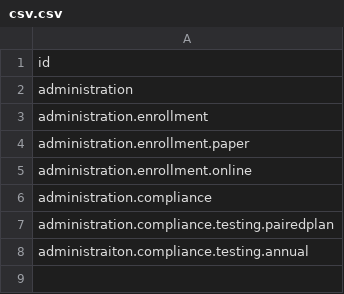
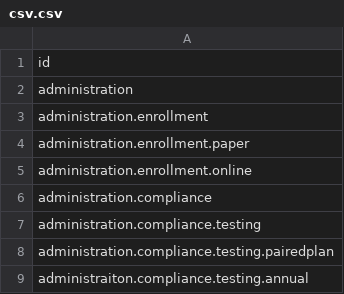
Before and after one commit to sgstokes/wip, a CSV file: csv.csv, drawn as a sheet; the diff names each change by its address in the sheet, - before the commit and + after, or states it on an @@ line.

Commit message:
Update csv.csv

```diff
--- a/csv.csv
+++ b/csv.csv
+row 7: administration.compliance.testing
```
